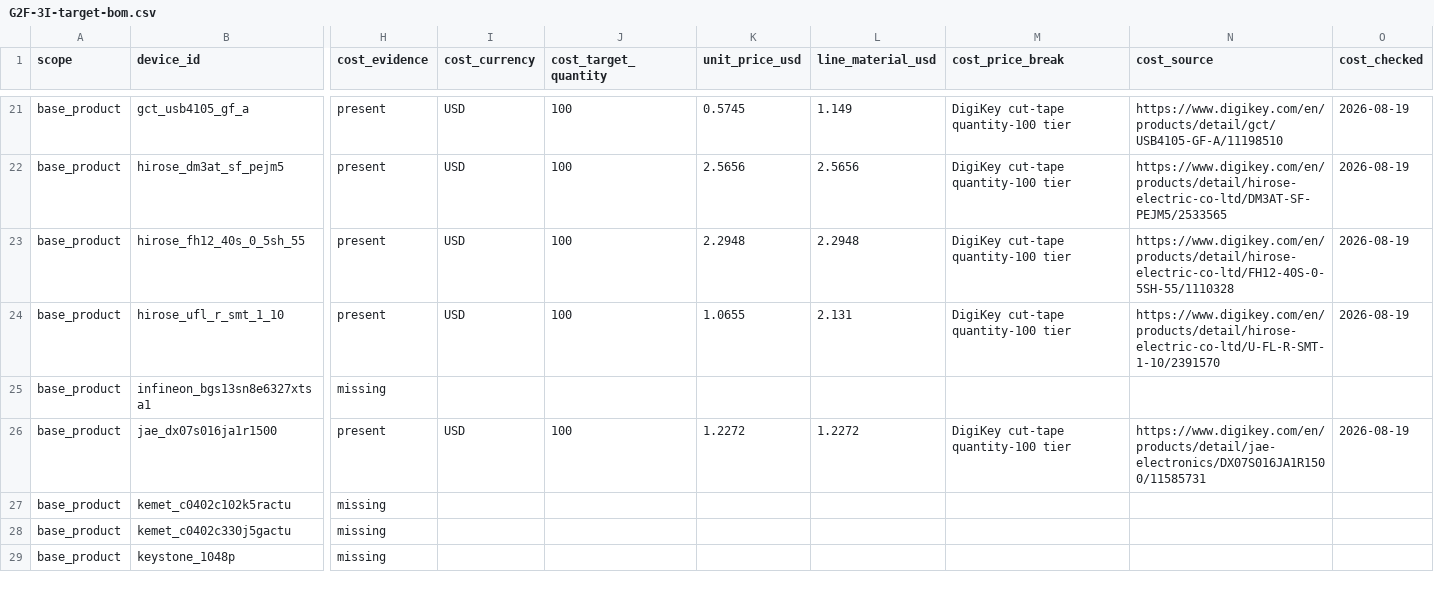
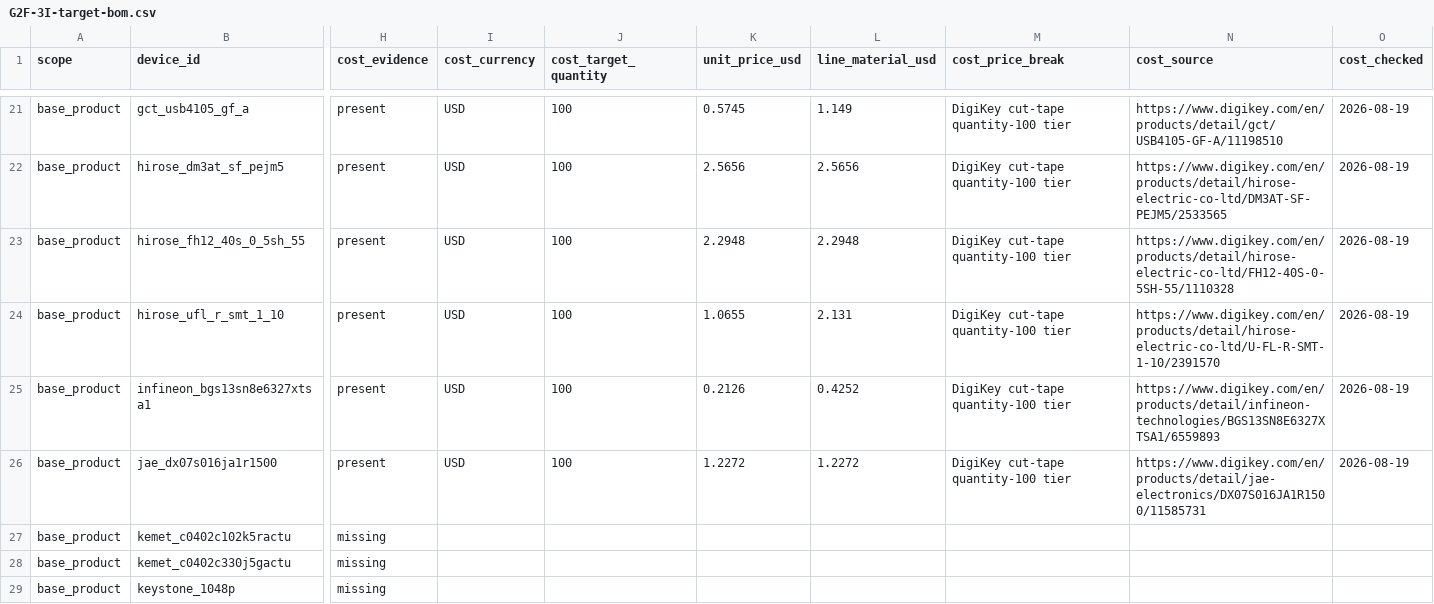
Before and after one commit to anton-vinogradov/esp32-leshy2, a CSV file: docs/review/components/generated/G2F-3I-target-bom.csv, drawn as a sheet; only a part is shown, gaps mark what is left out; the diff covers the shown part only; the diff names each change by its address in the sheet, - before the commit and + after, or states it on an @@ line.

Commit message:
docs: price high-value IC and RF lines

```diff
--- a/docs/review/components/generated/G2F-3I-target-bom.csv
+++ b/docs/review/components/generated/G2F-3I-target-bom.csv
-H25 (cost_evidence): missing
+H25 (cost_evidence): present
-I25 (cost_currency): (empty)
+I25 (cost_currency): USD
-J25 (cost_target_quantity): (empty)
+J25 (cost_target_quantity): 100
-K25 (unit_price_usd): (empty)
+K25 (unit_price_usd): 0.2126
-L25 (line_material_usd): (empty)
+L25 (line_material_usd): 0.4252
-M25 (cost_price_break): (empty)
+M25 (cost_price_break): DigiKey cut-tape quantity-100 tier
-N25 (cost_source): (empty)
+N25 (cost_source): https://www.digikey.com/en/products/detail/infineon-technologies/BGS13SN8E6327XTSA1/6559893
-O25 (cost_checked): (empty)
+O25 (cost_checked): 2026-08-19
```
Also changed, not shown: 96 edited cells elsewhere in this file, 21 other files.
